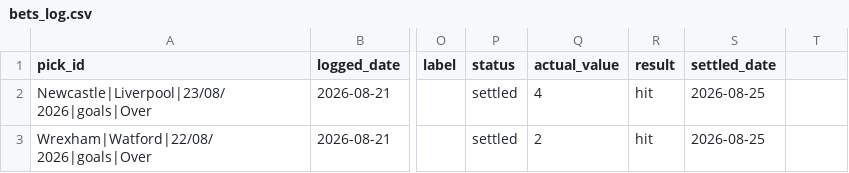
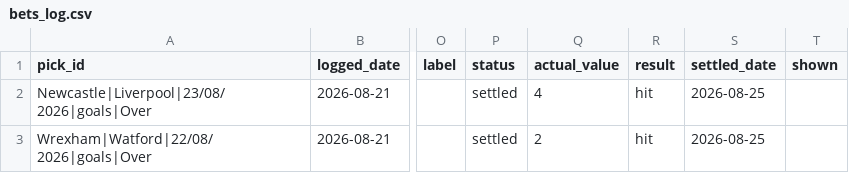
Before and after one commit to georgecharlesworth5-sudo/footystatpack, a CSV file: bets_log.csv, drawn as a sheet; only a part is shown, gaps mark what is left out; the diff names each change by its address in the sheet, - before the commit and + after, or states it on an @@ line.

```diff
--- a/bets_log.csv
+++ b/bets_log.csv
-T1: (empty)
+T1: shown
```
Also changed, not shown: 3 other files.
